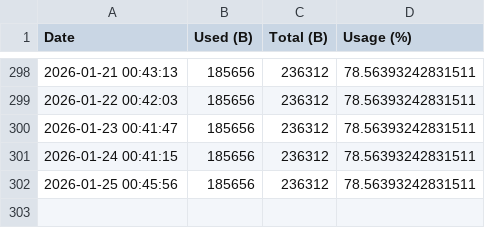
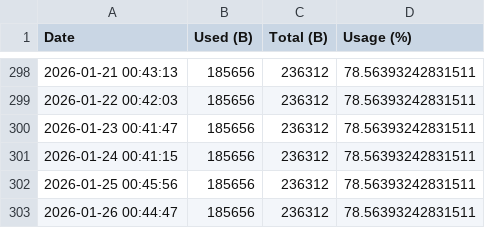
Before and after one commit to nrfconnect/Asset-Tracker-Template, a CSV file: docs/ram_history.csv, drawn as a sheet; only a part is shown, gaps mark what is left out.

```diff
--- a/docs/ram_history.csv
+++ b/docs/ram_history.csv
@@ -302 +302,2 @@ Date,Used (B),Total (B),Usage (%)
 2026-01-25 00:45:56,185656,236312,78.56393242831511
+2026-01-26 00:44:47,185656,236312,78.56393242831511
```
Also changed, not shown: docs/flash_history.csv, 4 other files.
